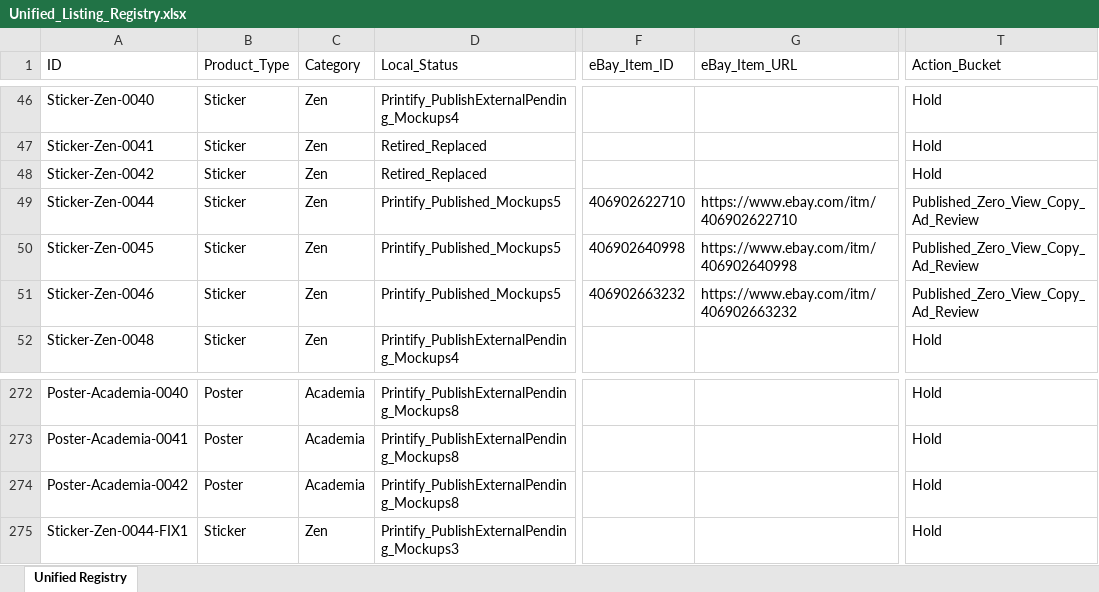
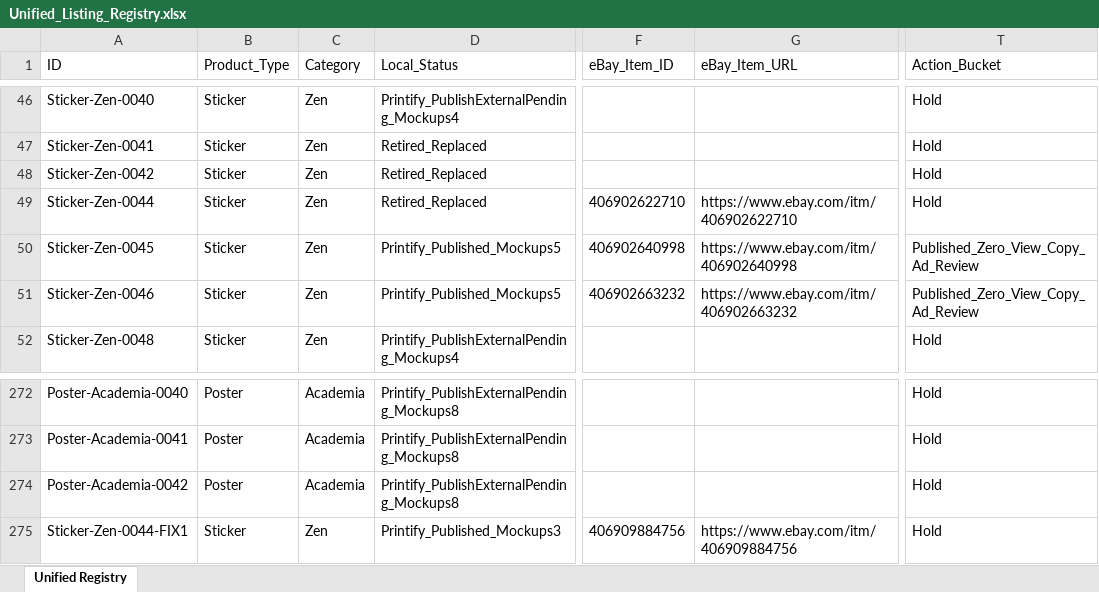
Before and after one commit to rexxu024-arch/Difi_auto_factory, an Excel workbook: Database/Unified_Listing_Registry.xlsx, sheet Unified Registry, drawn as a sheet; only a part is shown, gaps mark what is left out; values as stored, in another font and other column widths than the file's, no borders; the diff names each change by its address in the sheet, - before the commit and + after, or states it on an @@ line.

```diff
--- a/Database/Unified_Listing_Registry.xlsx (sheet Unified Registry)
+++ b/Database/Unified_Listing_Registry.xlsx (sheet Unified Registry)
-D49 (Local_Status): Printify_Published_Mockups5
+D49 (Local_Status): Retired_Replaced
-T49 (Action_Bucket): Published_Zero_View_Copy_Ad_Review
+T49 (Action_Bucket): Hold
-D275 (Local_Status): Printify_PublishExternalPending_Mockups3
+D275 (Local_Status): Printify_Published_Mockups3
-F275 (eBay_Item_ID): (empty)
+F275 (eBay_Item_ID): 406909884756
-G275 (eBay_Item_URL): (empty)
+G275 (eBay_Item_URL): https://www.ebay.com/itm/406909884756
```
Also changed, not shown: Database/Market_Signal_Action_Queue.xlsx, Database/eBay_listing.xlsx, 31 other files.
